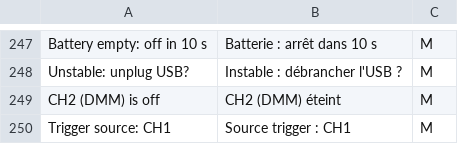
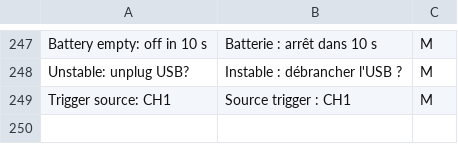
Before and after one commit to opendm40/opendm40, a TSV file: firmware/i18n/fr.tsv, drawn as a sheet; only a part is shown, gaps mark what is left out.

```diff
--- a/firmware/i18n/fr.tsv
+++ b/firmware/i18n/fr.tsv
@@ -248,3 +248,2 @@ Battery empty: off in 10 s	Batterie : arrêt dans 10 s	M
 Unstable: unplug USB?	Instable : débrancher l'USB ?	M
-CH2 (DMM) is off	CH2 (DMM) éteint	M
 Trigger source: CH1	Source trigger : CH1	M
```
Also changed, not shown: firmware/i18n/it.tsv, firmware/i18n/ru.tsv, 17 other files.
